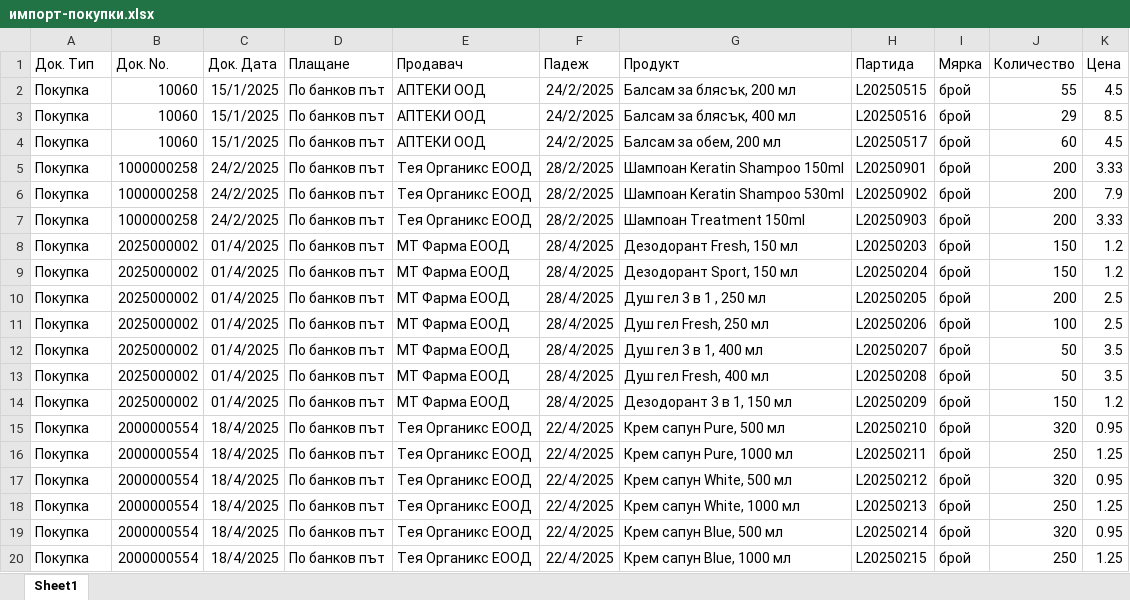
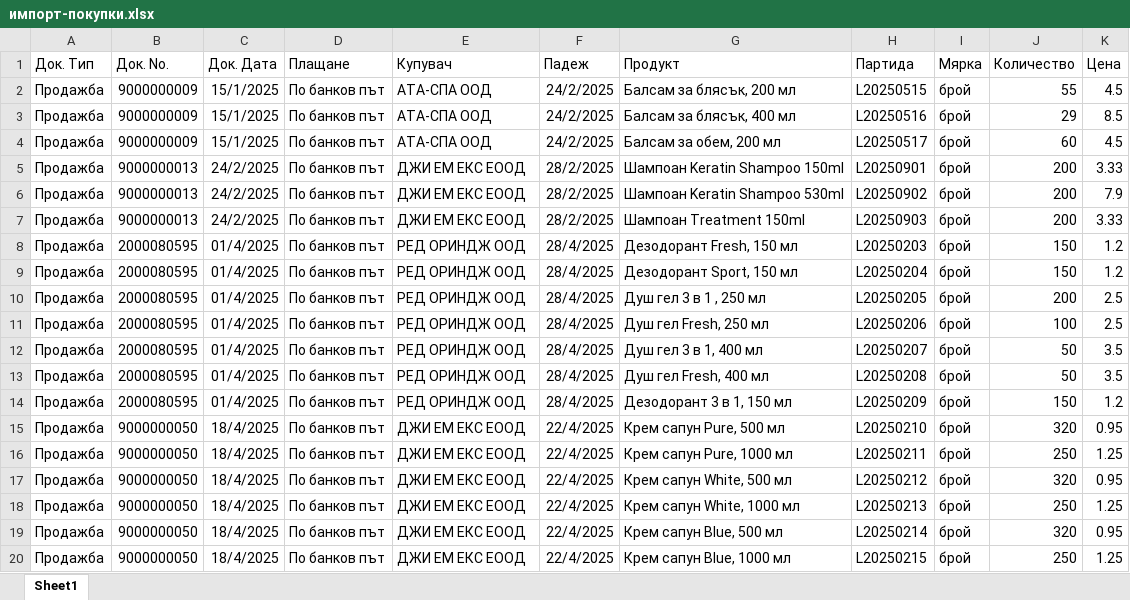
Before and after one commit to Unicontsoft/unicontsoft.github.io, an Excel workbook: импорт-покупки.xlsx, sheet Sheet1, drawn as a sheet; values as stored, in another font and other column widths than the file's, no borders; the diff names each change by its address in the sheet, - before the commit and + after, or states it on an @@ line.

Commit message:
Допълване на теми Импорт на покупки и Импорт на продажби

```diff
--- a/импорт-покупки.xlsx (sheet Sheet1)
+++ b/импорт-покупки.xlsx (sheet Sheet1)
-E1: Продавач
+E1: Купувач
-A2:A20 (Док. Тип): Покупка
+A2:A20 (Док. Тип): Продажба
-B2:B4 (Док. No.): 10060
+B2:B4 (Док. No.): 9000000009
-E2:E4 (Купувач): АПТЕКИ ООД
+E2:E4 (Купувач): АТА-СПА ООД
-B5:B7 (Док. No.): 1000000258
+B5:B7 (Док. No.): 9000000013
-E5:E7 (Купувач): Тея Органикс ЕООД
+E5:E7 (Купувач): ДЖИ ЕМ ЕКС ЕООД
-B8:B14 (Док. No.): 2025000002
+B8:B14 (Док. No.): 2000080595
-E8:E14 (Купувач): МТ Фарма ЕООД
+E8:E14 (Купувач): РЕД ОРИНДЖ ООД
-B15:B20 (Док. No.): 2000000554
+B15:B20 (Док. No.): 9000000050
-E15:E20 (Купувач): Тея Органикс ЕООД
+E15:E20 (Купувач): ДЖИ ЕМ ЕКС ЕООД
```
Also changed, not shown: 9 other files.
